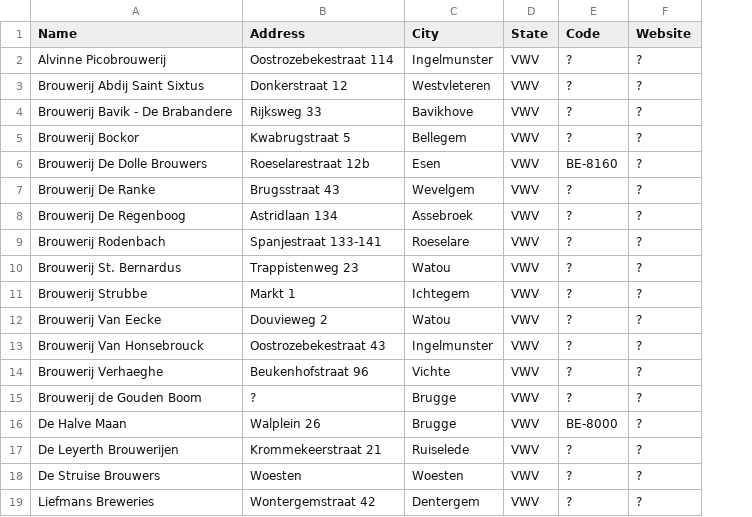
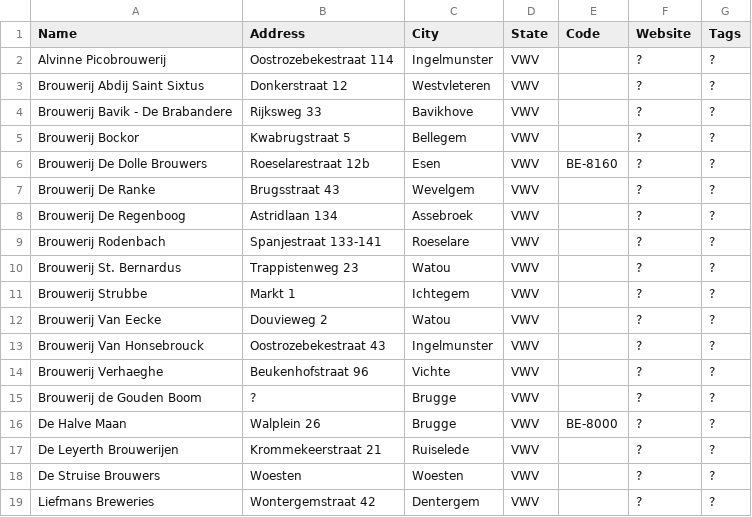
Before and after one commit to cryptopunksnotdead/legal, a CSV file: 2--vwv-west-vlaanderen--flanders/breweries.csv, drawn as a sheet; the diff names each change by its address in the sheet, - before the commit and + after, or states it on an @@ line.

```diff
--- a/2--vwv-west-vlaanderen--flanders/breweries.csv
+++ b/2--vwv-west-vlaanderen--flanders/breweries.csv
+column G (Tags), rows 2-19: all ?
-E2:E5 (Code): ?
+E2:E5 (Code): (empty)
-E7:E15 (Code): ?
+E7:E15 (Code): (empty)
-E17:E19 (Code): ?
+E17:E19 (Code): (empty)
```
Also changed, not shown: 2--van-antwerpen--flanders/breweries.csv, 2--vbr-vlaams-brabant--flanders/breweries.csv, 9 other files.
